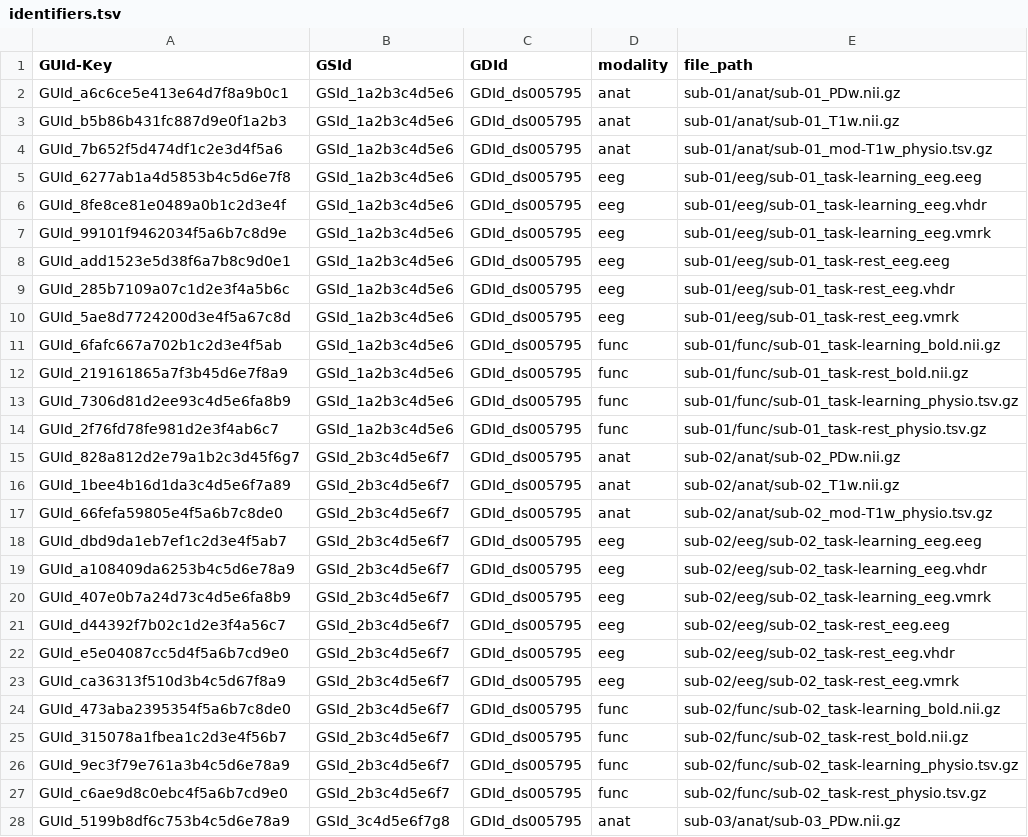
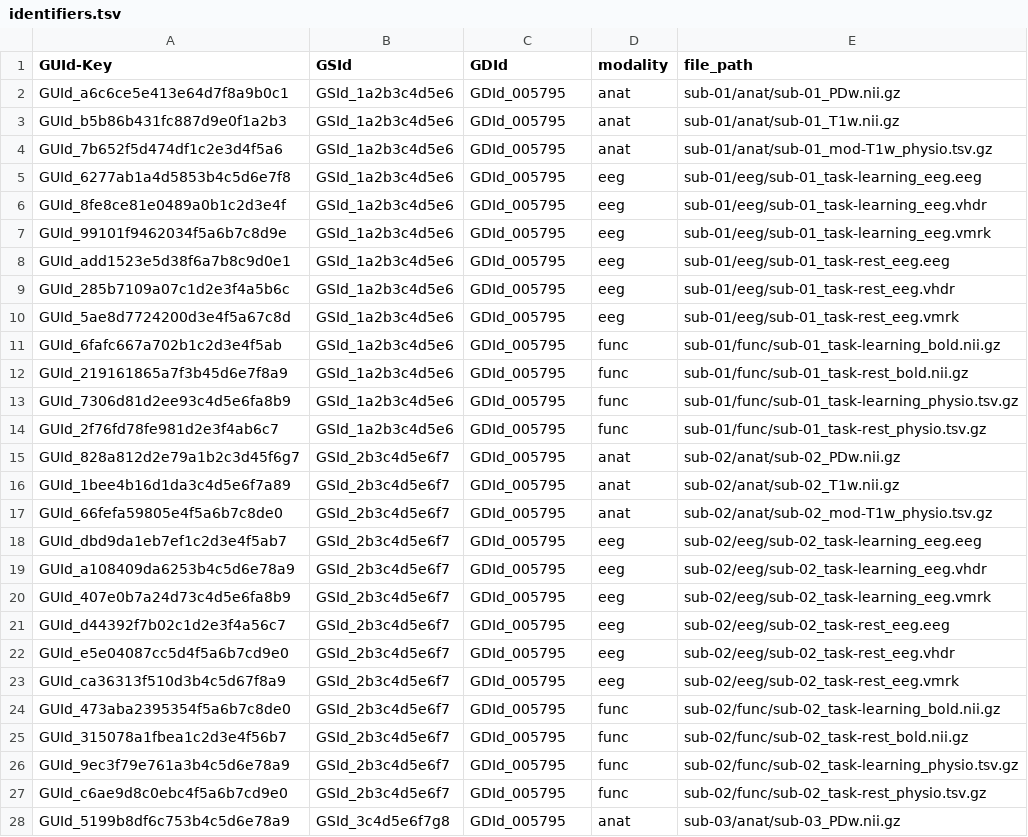
Before and after one commit to FAIR-mBIDS/FAIR-mBIDS, a TSV file: FAIR m-BIDS _blank_template/identifiers.tsv, drawn as a sheet; only a part is shown; the diff covers the shown part only; the diff names each change by its address in the sheet, - before the commit and + after, or states it on an @@ line.

Commit message:
Add files via upload

```diff
--- a/FAIR m-BIDS _blank_template/identifiers.tsv
+++ b/FAIR m-BIDS _blank_template/identifiers.tsv
-C2:C28 (GDId): GDId_ds005795
+C2:C28 (GDId): GDId_005795
```
Also changed, not shown: 38 edited cells elsewhere in this file.
